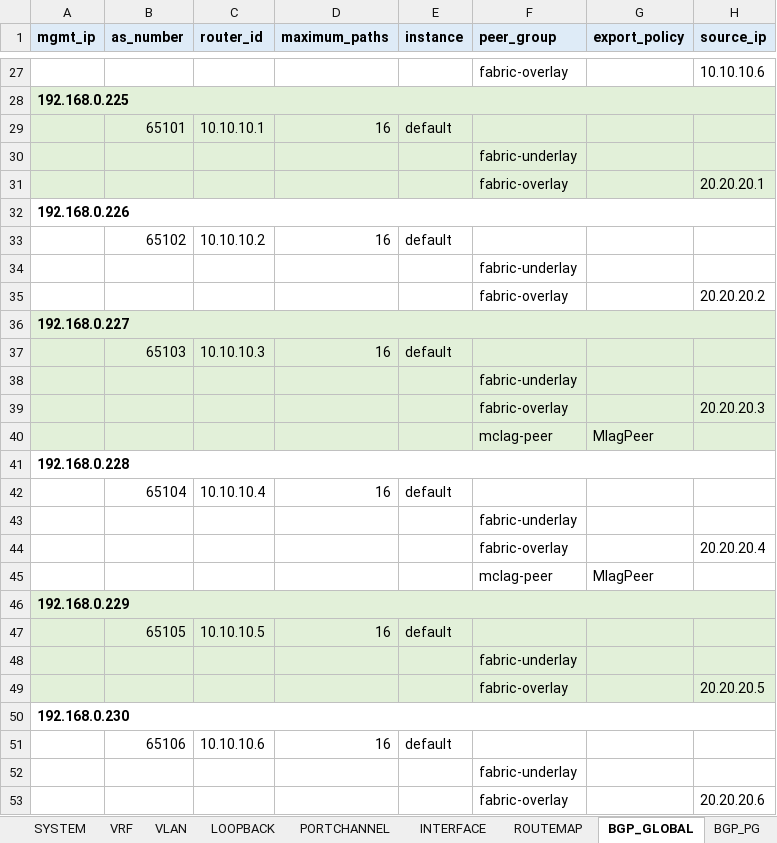
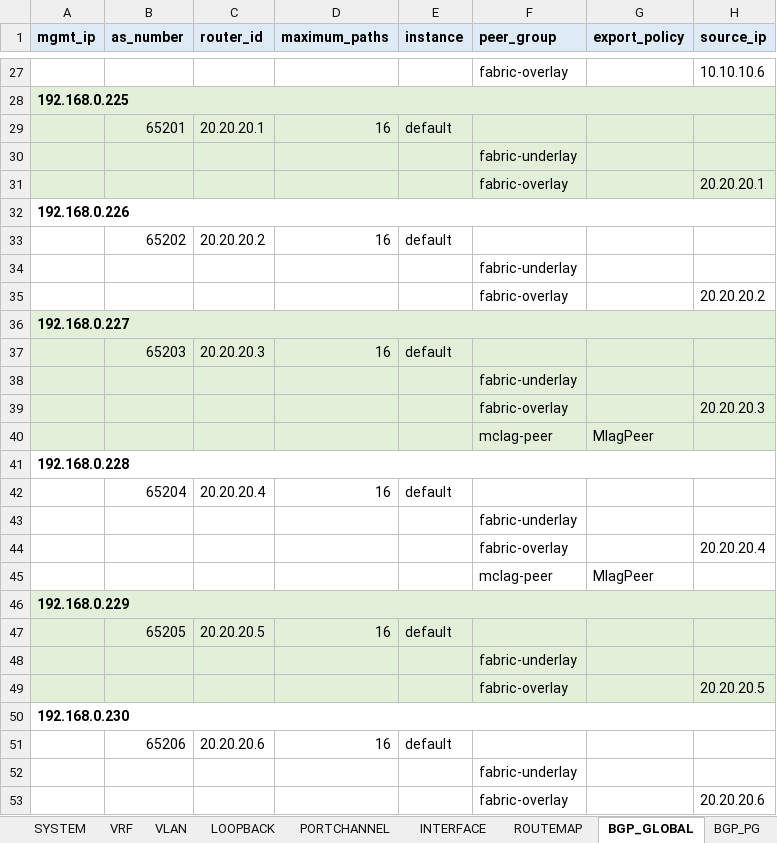
Before and after one commit to gilbertorgit/sonic_dci_api, an Excel workbook: sonic_api/sonic_data.xlsx, sheet BGP_GLOBAL, drawn as a sheet; only a part is shown, gaps mark what is left out; values as stored, in another font and other column widths than the file's, no borders; the diff names each change by its address in the sheet, - before the commit and + after, or states it on an @@ line.

```diff
--- a/sonic_api/sonic_data.xlsx (sheet BGP_GLOBAL)
+++ b/sonic_api/sonic_data.xlsx (sheet BGP_GLOBAL)
-B29 (as_number): 65101
+B29 (as_number): 65201
-C29 (router_id): 10.10.10.1
+C29 (router_id): 20.20.20.1
-B33 (as_number): 65102
+B33 (as_number): 65202
-C33 (router_id): 10.10.10.2
+C33 (router_id): 20.20.20.2
-B37 (as_number): 65103
+B37 (as_number): 65203
-C37 (router_id): 10.10.10.3
+C37 (router_id): 20.20.20.3
-B42 (as_number): 65104
+B42 (as_number): 65204
-C42 (router_id): 10.10.10.4
+C42 (router_id): 20.20.20.4
-B47 (as_number): 65105
+B47 (as_number): 65205
-C47 (router_id): 10.10.10.5
+C47 (router_id): 20.20.20.5
-B51 (as_number): 65106
+B51 (as_number): 65206
-C51 (router_id): 10.10.10.6
+C51 (router_id): 20.20.20.6
```
Also changed, not shown: sheet BGP_NEIGH, sheet PORTCHANNEL, sheet INTERFACE, 3 other files.
